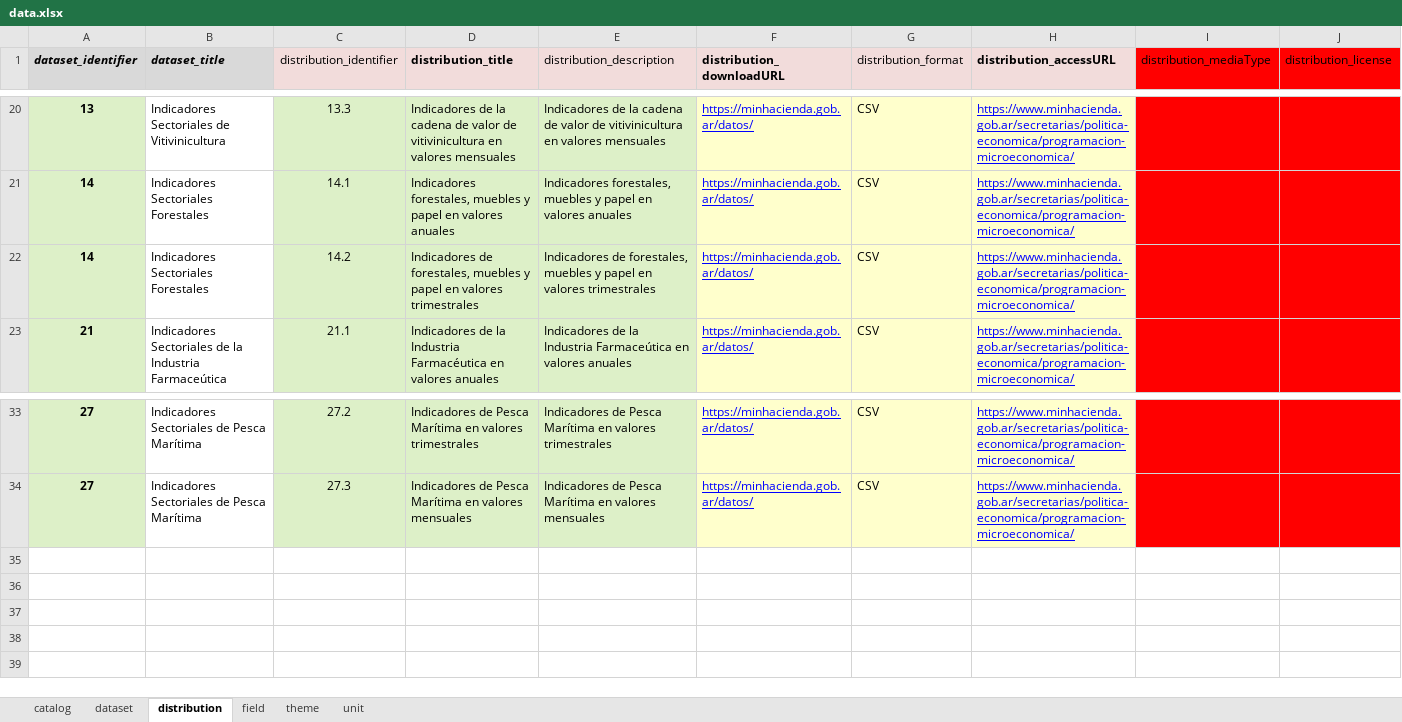
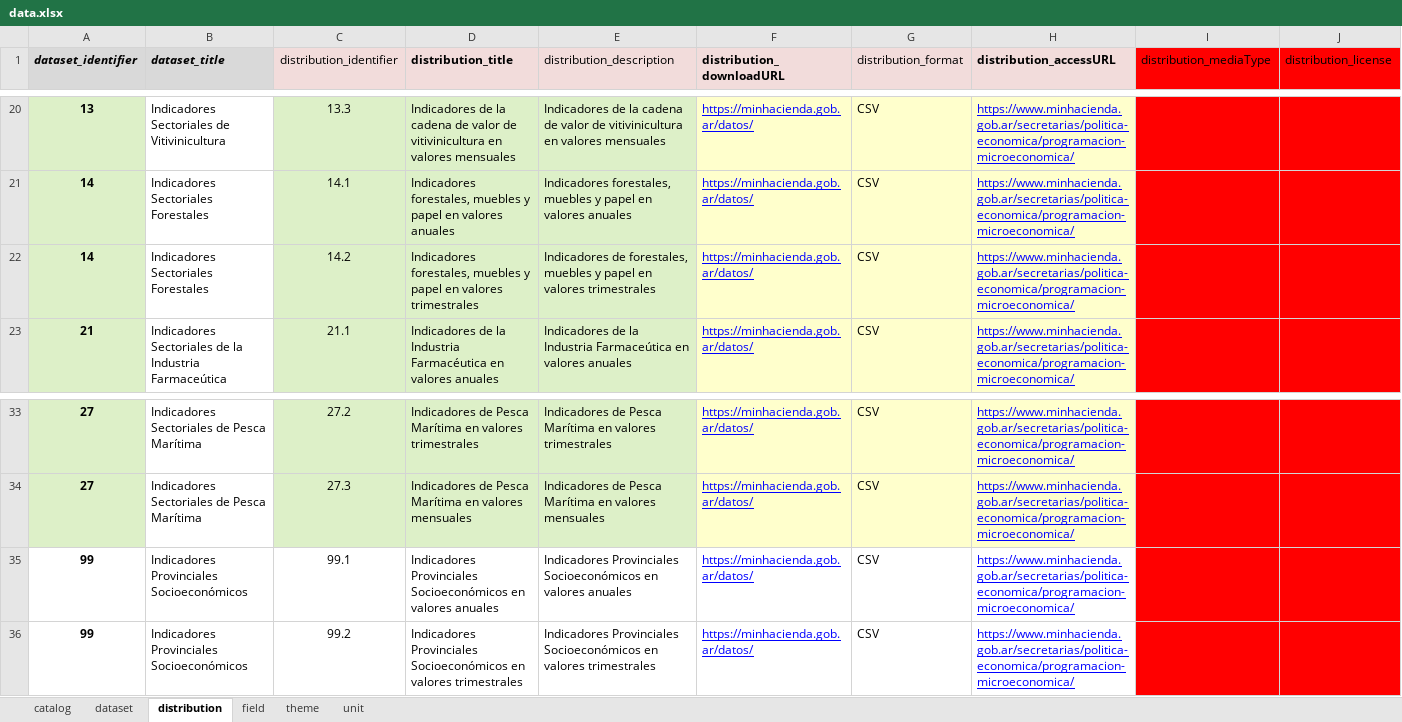
Before and after one commit to augustodevesa/libreria-catalogos, an Excel workbook: sspmi/data.xlsx, sheet distribution, drawn as a sheet; only a part is shown, gaps mark what is left out; values as stored, in another font and other column widths than the file's, no borders; rows hold the shown columns only; the diff names each change by its address in the sheet, - before the commit and + after, or states it on an @@ line.

```diff
--- a/sspmi/data.xlsx (sheet distribution)
+++ b/sspmi/data.xlsx (sheet distribution)
-D22 (distribution_title): Indicadores de forestales, muebles…
+D22 (distribution_title): Indicadores forestales, muebles…
+row 35: 99 | Indicadores Provinciales Socioeconómicos | 99.1 | Indicadores Provinciales Socioeconómicos en valores anuales | Indicadores Provinciales Socioeconómicos en valores anuales | https://minhacienda.gob.ar/datos/ | CSV | https://www.minhacienda.gob.ar/secretarias/politica-economica/programacion-microeconomica/
+row 36: 99 | Indicadores Provinciales Socioeconómicos | 99.2 | Indicadores Provinciales Socioeconómicos en valores trimestrales | Indicadores Provinciales Socioeconómicos en valores trimestrales | https://minhacienda.gob.ar/datos/ | CSV | https://www.minhacienda.gob.ar/secretarias/politica-economica/programacion-microeconomica/
```
Also changed, not shown: sheet field, sheet dataset, sheet unit.
